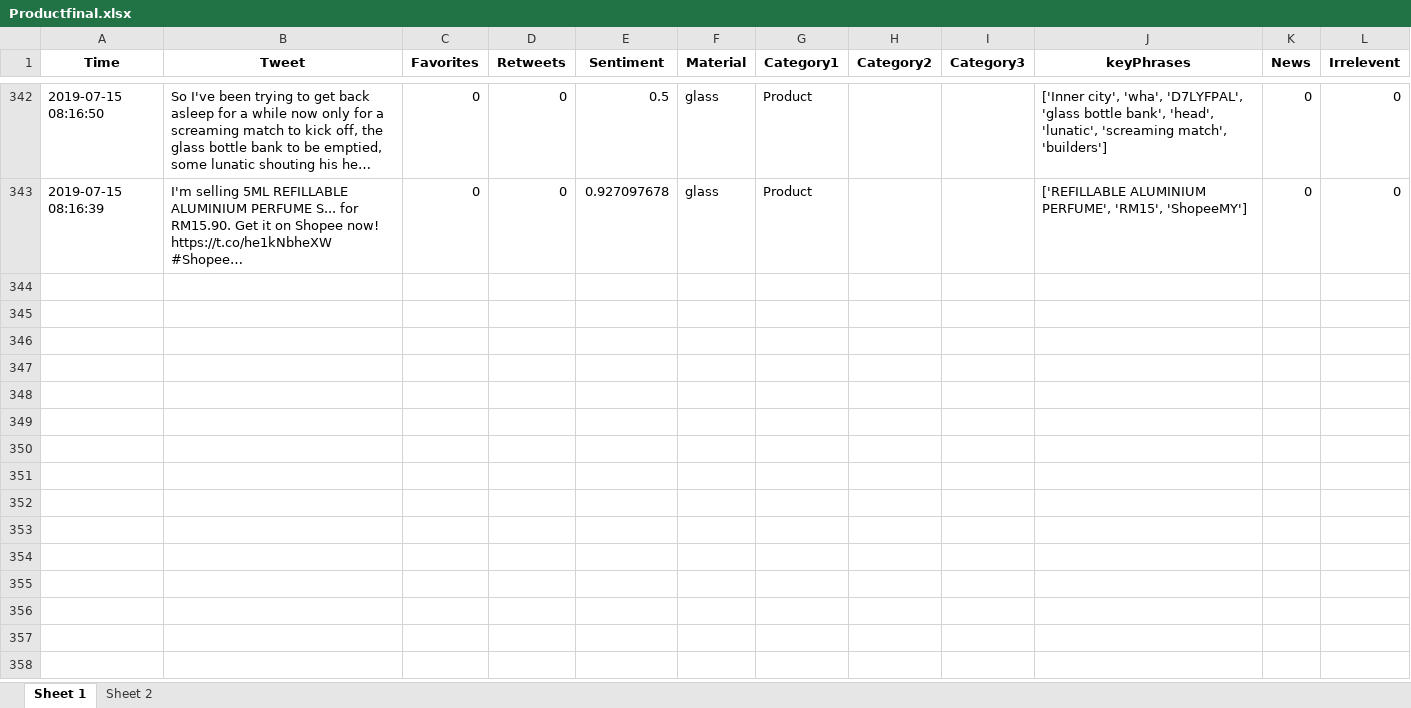
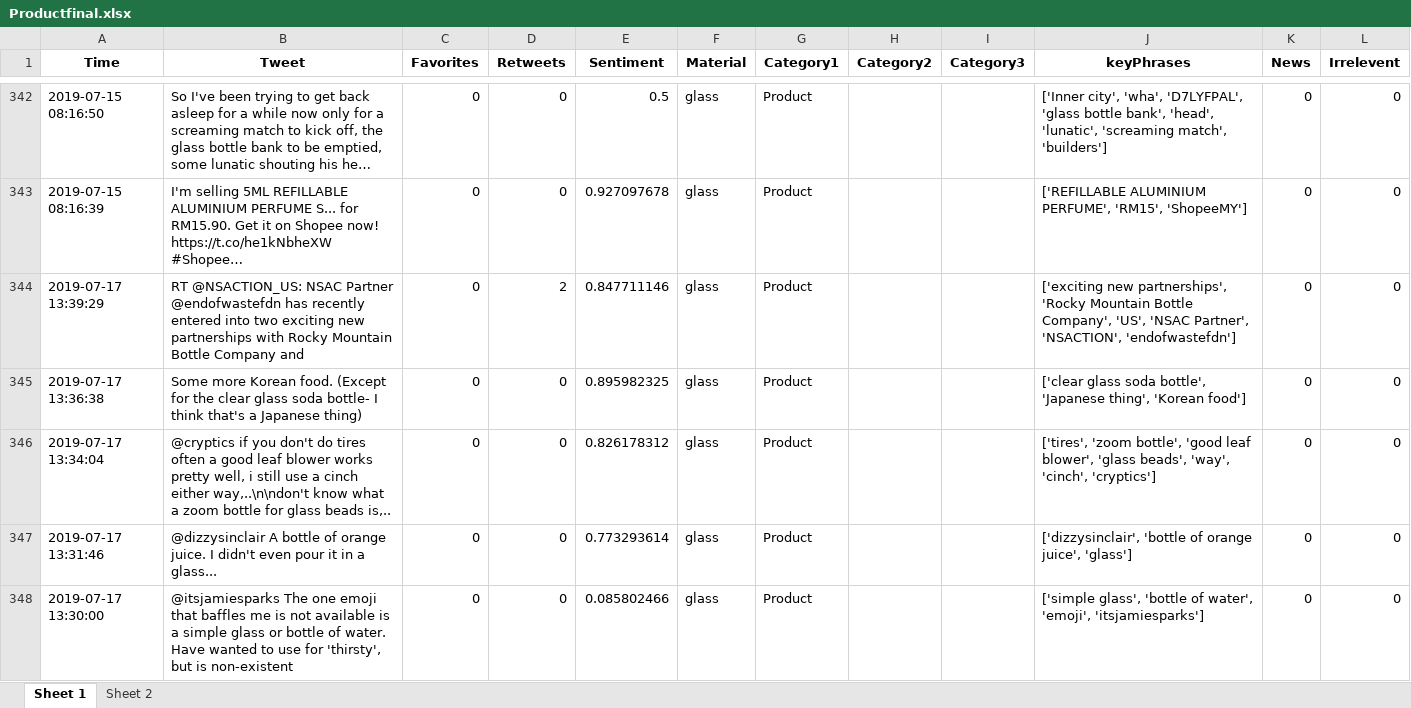
Before and after one commit to hsaraiya5/SummerInternProject2019, an Excel workbook: finalData/Productfinal.xlsx, sheet Sheet 1, drawn as a sheet; only a part is shown, gaps mark what is left out; long unchanged cells end in …; values as stored, in another font and other column widths than the file's, no borders; the diff covers the shown part only; the diff names each change by its address in the sheet, - before the commit and + after, or states it on an @@ line.

```diff
--- a/finalData/Productfinal.xlsx (sheet Sheet 1)
+++ b/finalData/Productfinal.xlsx (sheet Sheet 1)
+row 344: 2019-07-17 13:39:29 | RT @NSACTION_US: NSAC Partner @endofwastefdn has recently entered into two exciting new partnerships with Rocky Mountain Bottle Company and | 0 | 2 | 0.847711146 | glass | Product |  |  | ['exciting new partnerships', 'Rocky Mountain Bottle Company', 'US', 'NSAC Partner', 'NSACTION', 'endofwastefdn'] | 0 | 0
+row 345: 2019-07-17 13:36:38 | Some more Korean food. (Except for the clear glass soda bottle- I think that's a Japanese thing) | 0 | 0 | 0.895982325 | glass | Product |  |  | ['clear glass soda bottle', 'Japanese thing', 'Korean food'] | 0 | 0
+row 346: 2019-07-17 13:34:04 | @cryptics if you don't do tires often a good leaf blower works pretty well, i still use a cinch either way,..\n\ndon't know what a zoom bottle for glass beads is,.. | 0 | 0 | 0.826178312 | glass | Product |  |  | ['tires', 'zoom bottle', 'good leaf blower', 'glass beads', 'way', 'cinch', 'cryptics'] | 0 | 0
+row 347: 2019-07-17 13:31:46 | @dizzysinclair A bottle of orange juice. I didn't even pour it in a glass... | 0 | 0 | 0.773293614 | glass | Product |  |  | ['dizzysinclair', 'bottle of orange juice', 'glass'] | 0 | 0
+row 348: 2019-07-17 13:30:00 | @itsjamiesparks The one emoji that baffles me is not available is a simple glass or bottle of water. Have wanted to use for 'thirsty', but is non-existent | 0 | 0 | 0.085802466 | glass | Product |  |  | ['simple glass', 'bottle of water', 'emoji', 'itsjamiesparks'] | 0 | 0
```
Also changed, not shown: 95 added rows elsewhere in this sheet, 18 other files.
